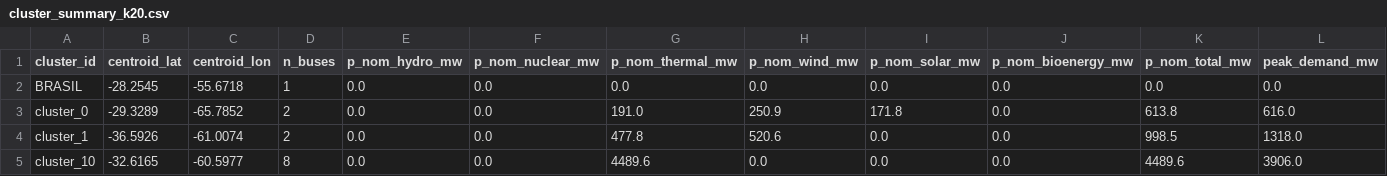
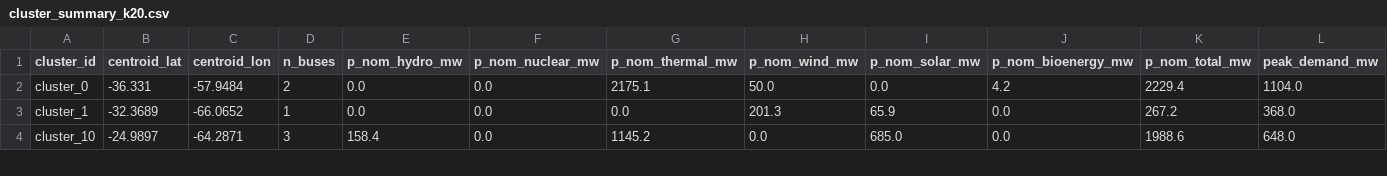
Before and after one commit to FTDT-PyPSA/PyPSA-AR, a CSV file: data/network_500kv/clusters/cluster_summary_k20.csv, drawn as a sheet; only a part is shown; the diff covers the shown part only.

```diff
--- a/data/network_500kv/clusters/cluster_summary_k20.csv
+++ b/data/network_500kv/clusters/cluster_summary_k20.csv
@@ -1,5 +1,4 @@
 cluster_id,centroid_lat,centroid_lon,n_buses,p_nom_hydro_mw,p_nom_nuclear_mw,p_nom_thermal_mw,p_nom_wind_mw,p_nom_solar_mw,p_nom_bioenergy_mw,p_nom_total_mw,peak_demand_mw
-BRASIL,-28.2545,-55.6718,1,0.0,0.0,0.0,0.0,0.0,0.0,0.0,0.0
-cluster_0,-29.3289,-65.7852,2,0.0,0.0,191.0,250.9,171.8,0.0,613.8,616.0
-cluster_1,-36.5926,-61.0074,2,0.0,0.0,477.8,520.6,0.0,0.0,998.5,1318.0
-cluster_10,-32.6165,-60.5977,8,0.0,0.0,4489.6,0.0,0.0,0.0,4489.6,3906.0
+cluster_0,-36.331,-57.9484,2,0.0,0.0,2175.1,50.0,0.0,4.2,2229.4,1104.0
+cluster_1,-32.3689,-66.0652,1,0.0,0.0,0.0,201.3,65.9,0.0,267.2,368.0
+cluster_10,-24.9897,-64.2871,3,158.4,0.0,1145.2,0.0,685.0,0.0,1988.6,648.0
```
Also changed, not shown: 1 added row and 140 edited cells elsewhere in this file, data/network_500kv/clusters/cluster_summary_k10.csv, data/network_500kv/clusters/cluster_summary_k30.csv, 16 other files.
